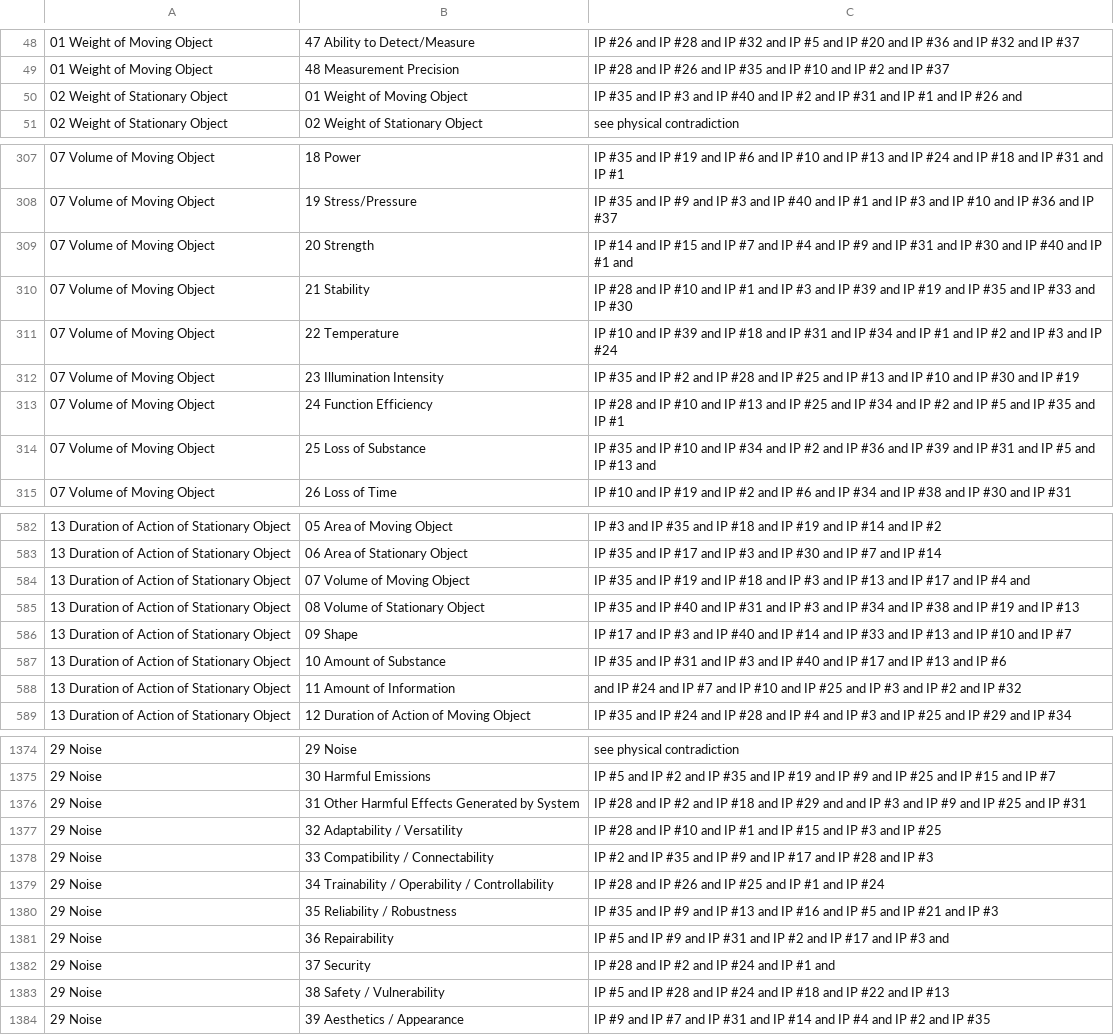
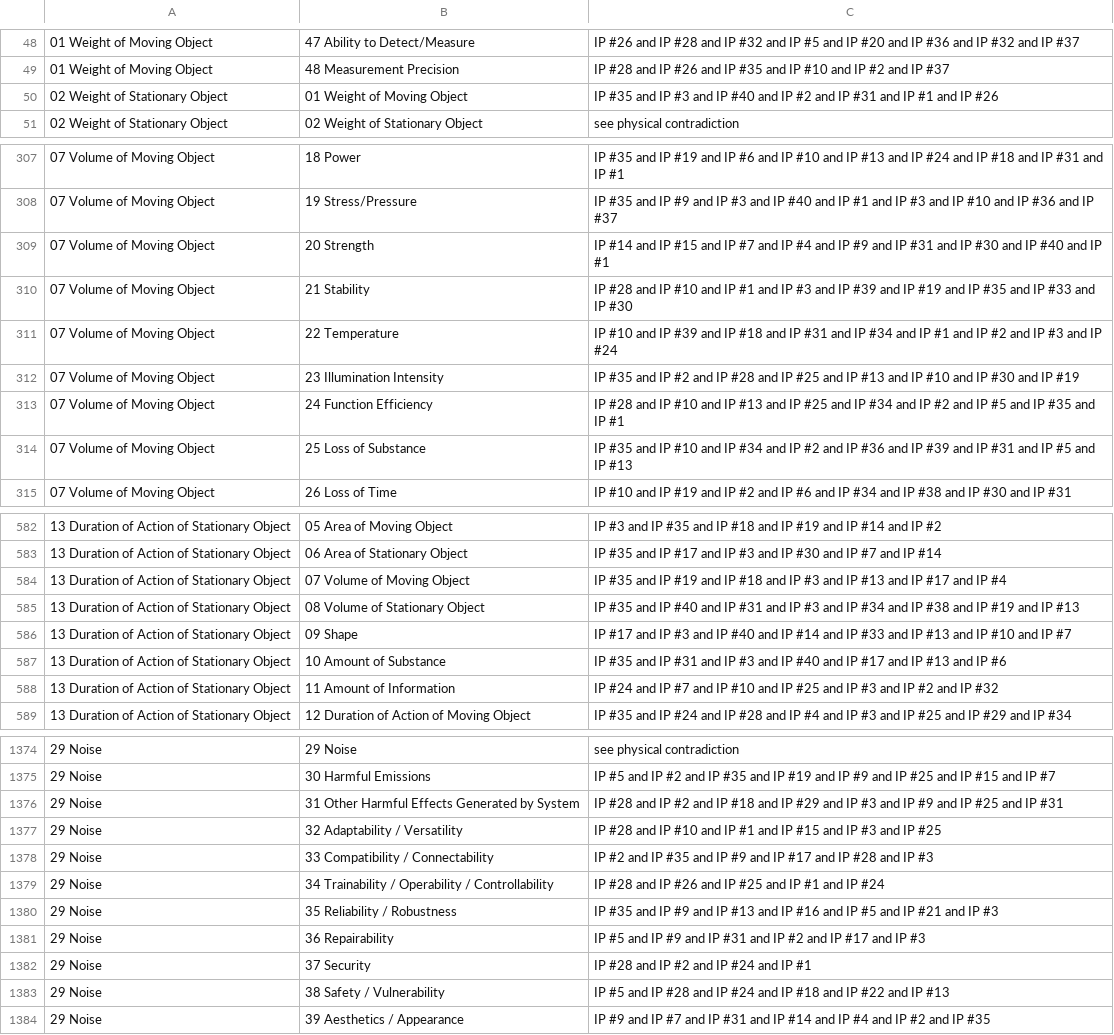
Before and after one commit to jenson500/triz-prompt-engineering, a CSV file: prompts/technical_triz/contradiction_solver_40_inventive_principles/Matrix_2003_AI.csv, drawn as a sheet; only a part is shown, gaps mark what is left out; the diff covers the shown part only; the diff names each change by its address in the sheet, - before the commit and + after, or states it on an @@ line.

```diff
--- a/prompts/technical_triz/contradiction_solver_40_inventive_principles/Matrix_2003_AI.csv
+++ b/prompts/technical_triz/contradiction_solver_40_inventive_principles/Matrix_2003_AI.csv
-C50: …IP #26 and
+C50: …IP #26
-C309: …IP #1 and
+C309: …IP #1
-C314: …IP #13 and
+C314: …IP #13
-C584: …IP #4 and
+C584: …IP #4
-C588: and IP #24…
+C588: IP #24…
-C1376: …#29 and and IP #3…
+C1376: …#29 and IP #3…
-C1381: …IP #3 and
+C1381: …IP #3
-C1382: IP #28 and IP #2 and IP #24 and IP #1 and
+C1382: IP #28 and IP #2 and IP #24 and IP #1
```
Also changed, not shown: 55 edited cells elsewhere in this file, prompts/technical_triz/contradiction_solver_40_inventive_principles/Altshuller_Contradiction_Matrix_AI.csv, 2 other files.
